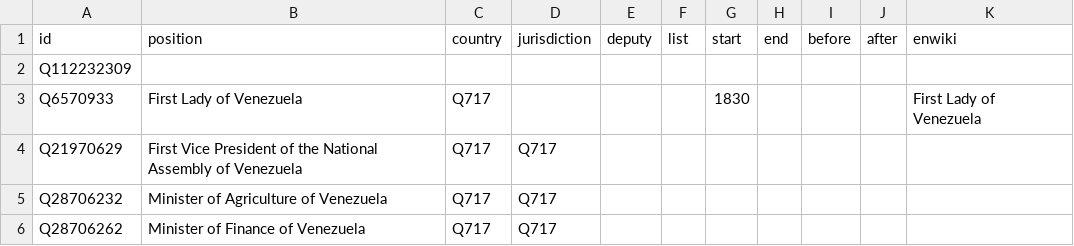
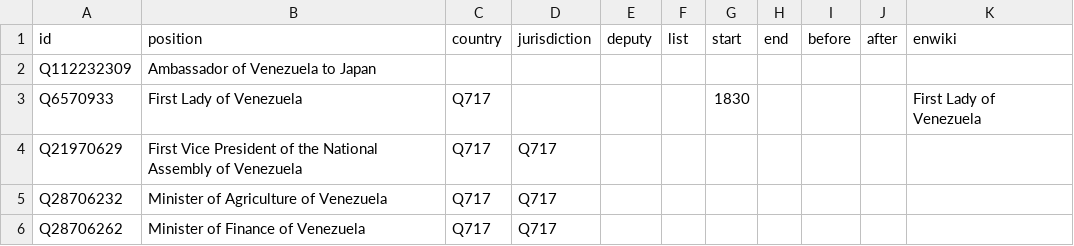
Before and after one commit to every-politician-scrapers/venezuela, a CSV file: html/positions.csv, drawn as a sheet; only a part is shown.

Commit message:
PCB update

```diff
--- a/html/positions.csv
+++ b/html/positions.csv
@@ -1,3 +1,3 @@
 id,position,country,jurisdiction,deputy,list,start,end,before,after,enwiki
-Q112232309,,,,,,,,,,
+Q112232309,Ambassador of Venezuela to Japan,,,,,,,,,
 Q6570933,First Lady of Venezuela,Q717,,,,1830,,,,First Lady of Venezuela
```
